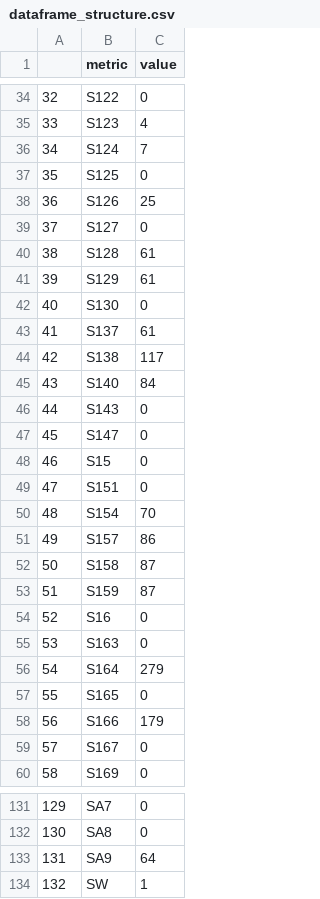
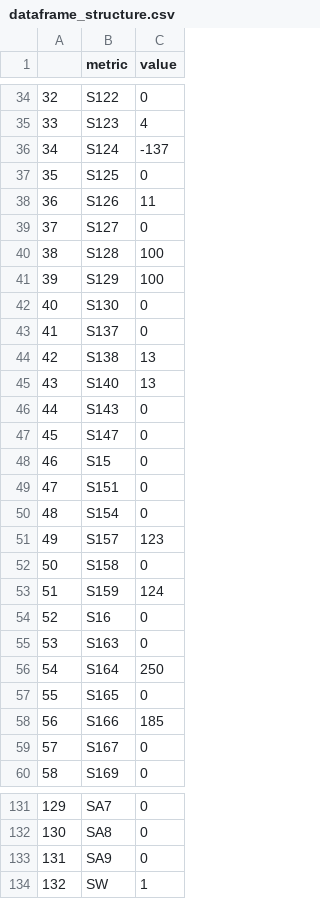
Before and after one commit to PasqualeAndreacchio/AnomalyDection-Spark, a CSV file: dataframe_structure.csv, drawn as a sheet; only a part is shown, gaps mark what is left out; the diff covers the shown part only.

```diff
--- a/dataframe_structure.csv
+++ b/dataframe_structure.csv
@@ -35,12 +35,12 @@
 33,S123,4
-34,S124,7
+34,S124,-137
 35,S125,0
-36,S126,25
+36,S126,11
 37,S127,0
-38,S128,61
-39,S129,61
+38,S128,100
+39,S129,100
 40,S130,0
-41,S137,61
-42,S138,117
-43,S140,84
+41,S137,0
+42,S138,13
+43,S140,13
 44,S143,0
@@ -49,11 +49,11 @@
 47,S151,0
-48,S154,70
-49,S157,86
-50,S158,87
-51,S159,87
+48,S154,0
+49,S157,123
+50,S158,0
+51,S159,124
 52,S16,0
 53,S163,0
-54,S164,279
+54,S164,250
 55,S165,0
-56,S166,179
+56,S166,185
 57,S167,0
@@ -132,3 +132,3 @@
 130,SA8,0
-131,SA9,64
+131,SA9,0
 132,SW,1
```
Also changed, not shown: 35 edited cells elsewhere in this file, 1 other file.
